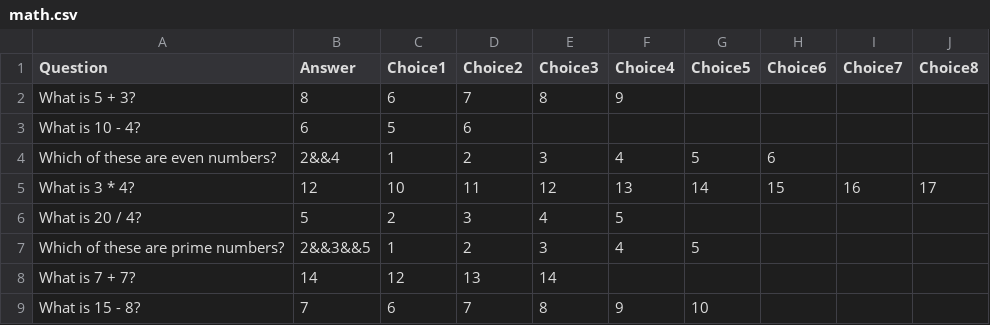
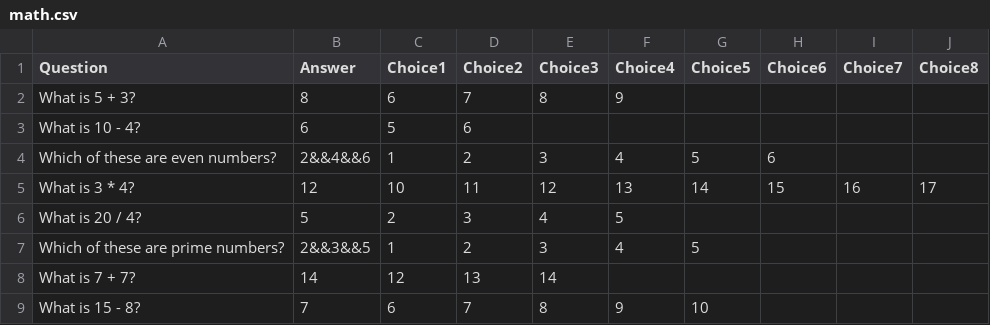
Before and after one commit to aaronfilarca/oop-project, a CSV file: quiz_sets/math.csv, drawn as a sheet; only a part is shown.

```diff
--- a/quiz_sets/math.csv
+++ b/quiz_sets/math.csv
@@ -3,3 +3,3 @@ What is 5 + 3?,8,6,7,8,9,,,,
 What is 10 - 4?,6,5,6,,,,,,
-Which of these are even numbers?,2&&4,1,2,3,4,5,6,,
+Which of these are even numbers?,2&&4&&6,1,2,3,4,5,6,,
 What is 3 * 4?,12,10,11,12,13,14,15,16,17
```
Also changed, not shown: scores.csv, 2 other files.
